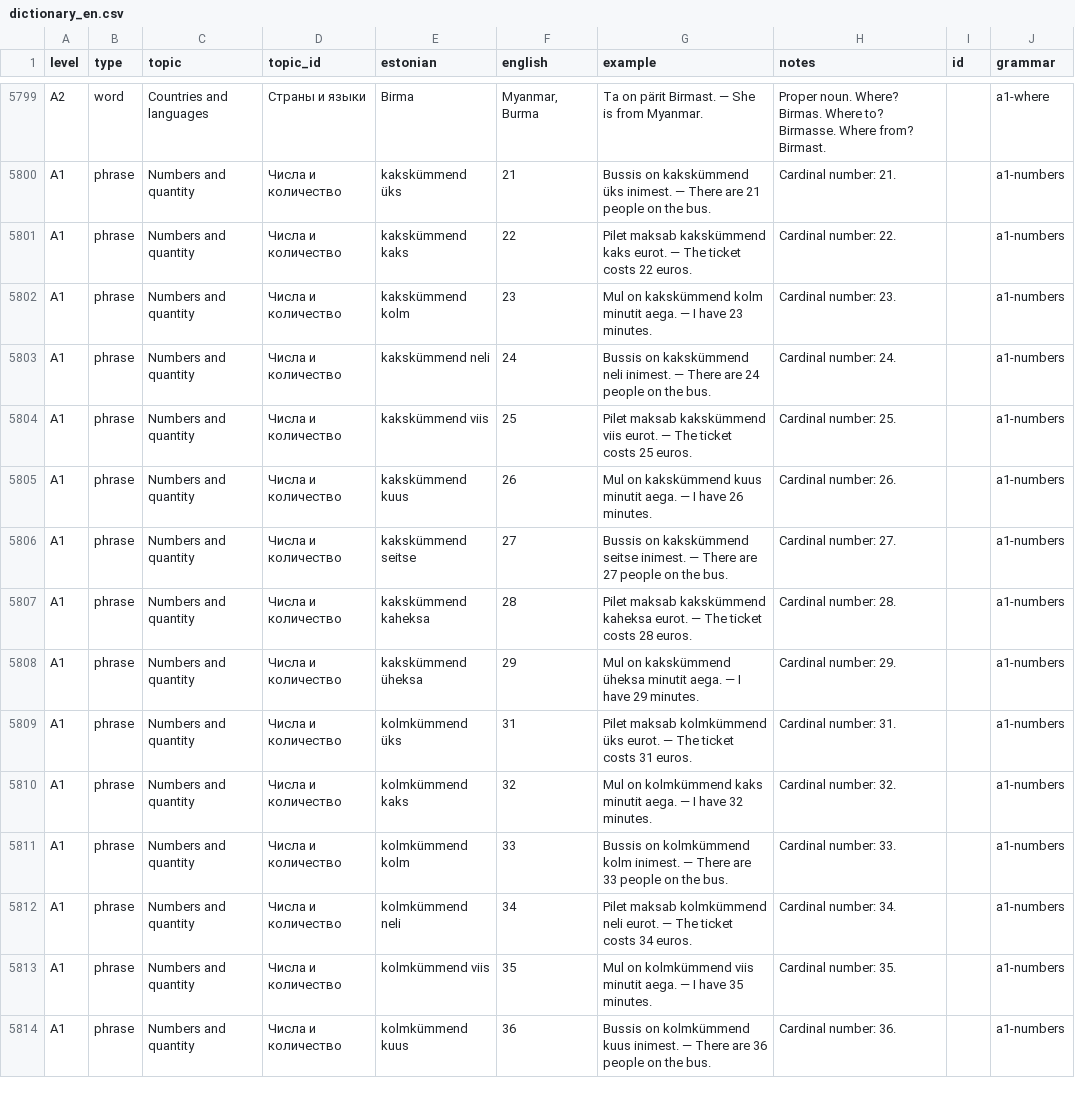
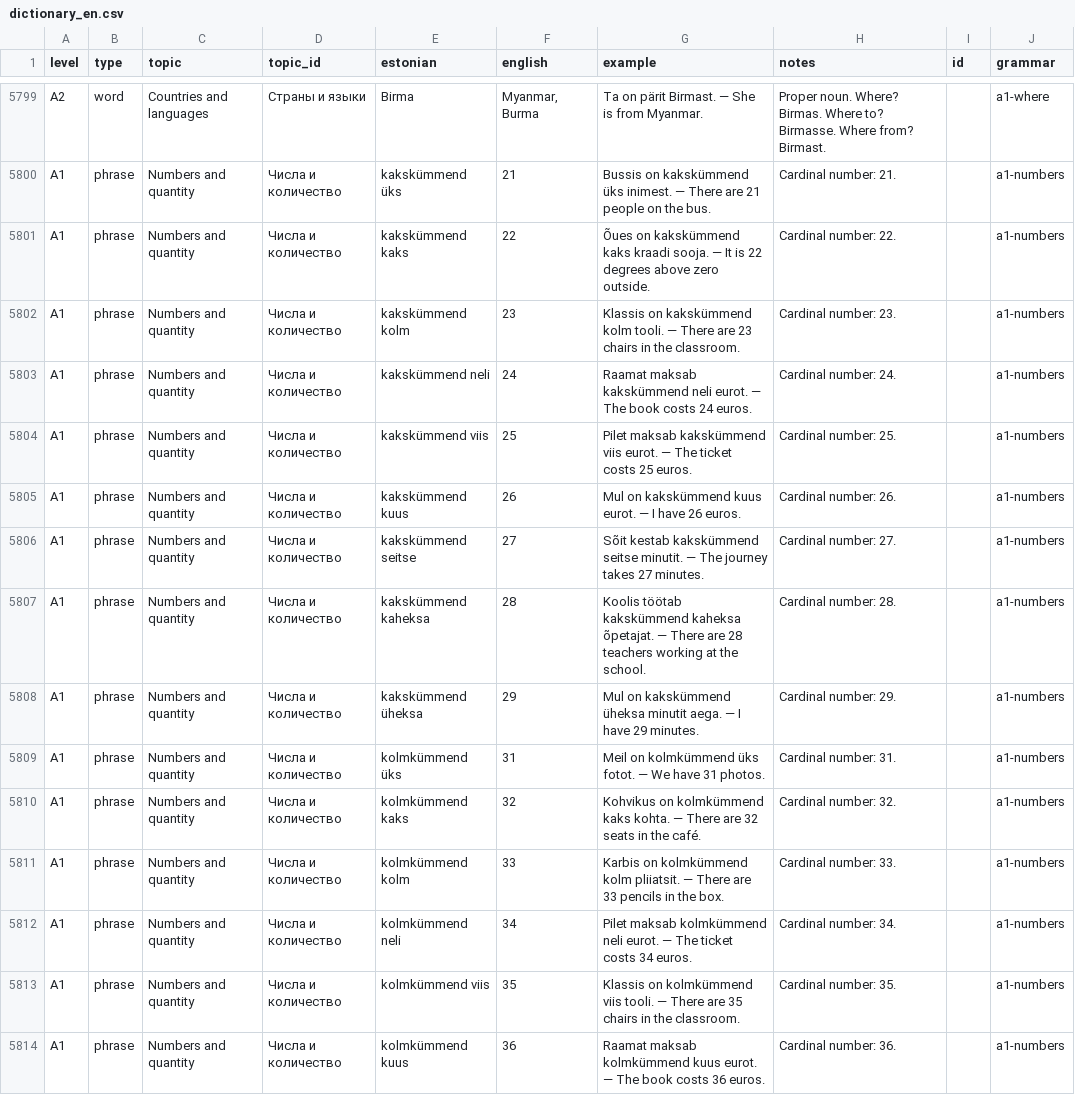
Before and after one commit to mzzlflsh/github.io, a CSV file: dictionary_en.csv, drawn as a sheet; only a part is shown, gaps mark what is left out; the diff covers the shown part only.

```diff
--- a/dictionary_en.csv
+++ b/dictionary_en.csv
@@ -5800,15 +5800,15 @@ A2;word;Countries and languages;Страны и языки;Birma;Myanmar, Burma;
 A1;phrase;Numbers and quantity;Числа и количество;kakskümmend üks;21;Bussis on kakskümmend üks inimest. — There are 21 people on the bus.;Cardinal number: 21.;;a1-numbers
-A1;phrase;Numbers and quantity;Числа и количество;kakskümmend kaks;22;Pilet maksab kakskümmend kaks eurot. — The ticket costs 22 euros.;Cardinal number: 22.;;a1-numbers
-A1;phrase;Numbers and quantity;Числа и количество;kakskümmend kolm;23;Mul on kakskümmend kolm minutit aega. — I have 23 minutes.;Cardinal number: 23.;;a1-numbers
-A1;phrase;Numbers and quantity;Числа и количество;kakskümmend neli;24;Bussis on kakskümmend neli inimest. — There are 24 people on the bus.;Cardinal number: 24.;;a1-numbers
+A1;phrase;Numbers and quantity;Числа и количество;kakskümmend kaks;22;Õues on kakskümmend kaks kraadi sooja. — It is 22 degrees above zero outside.;Cardinal number: 22.;;a1-numbers
+A1;phrase;Numbers and quantity;Числа и количество;kakskümmend kolm;23;Klassis on kakskümmend kolm tooli. — There are 23 chairs in the classroom.;Cardinal number: 23.;;a1-numbers
+A1;phrase;Numbers and quantity;Числа и количество;kakskümmend neli;24;Raamat maksab kakskümmend neli eurot. — The book costs 24 euros.;Cardinal number: 24.;;a1-numbers
 A1;phrase;Numbers and quantity;Числа и количество;kakskümmend viis;25;Pilet maksab kakskümmend viis eurot. — The ticket costs 25 euros.;Cardinal number: 25.;;a1-numbers
-A1;phrase;Numbers and quantity;Числа и количество;kakskümmend kuus;26;Mul on kakskümmend kuus minutit aega. — I have 26 minutes.;Cardinal number: 26.;;a1-numbers
-A1;phrase;Numbers and quantity;Числа и количество;kakskümmend seitse;27;Bussis on kakskümmend seitse inimest. — There are 27 people on the bus.;Cardinal number: 27.;;a1-numbers
-A1;phrase;Numbers and quantity;Числа и количество;kakskümmend kaheksa;28;Pilet maksab kakskümmend kaheksa eurot. — The ticket costs 28 euros.;Cardinal number: 28.;;a1-numbers
+A1;phrase;Numbers and quantity;Числа и количество;kakskümmend kuus;26;Mul on kakskümmend kuus eurot. — I have 26 euros.;Cardinal number: 26.;;a1-numbers
+A1;phrase;Numbers and quantity;Числа и количество;kakskümmend seitse;27;Sõit kestab kakskümmend seitse minutit. — The journey takes 27 minutes.;Cardinal number: 27.;;a1-numbers
+A1;phrase;Numbers and quantity;Числа и количество;kakskümmend kaheksa;28;Koolis töötab kakskümmend kaheksa õpetajat. — There are 28 teachers working at the school.;Cardinal number: 28.;;a1-numbers
 A1;phrase;Numbers and quantity;Числа и количество;kakskümmend üheksa;29;Mul on kakskümmend üheksa minutit aega. — I have 29 minutes.;Cardinal number: 29.;;a1-numbers
-A1;phrase;Numbers and quantity;Числа и количество;kolmkümmend üks;31;Pilet maksab kolmkümmend üks eurot. — The ticket costs 31 euros.;Cardinal number: 31.;;a1-numbers
-A1;phrase;Numbers and quantity;Числа и количество;kolmkümmend kaks;32;Mul on kolmkümmend kaks minutit aega. — I have 32 minutes.;Cardinal number: 32.;;a1-numbers
-A1;phrase;Numbers and quantity;Числа и количество;kolmkümmend kolm;33;Bussis on kolmkümmend kolm inimest. — There are 33 people on the bus.;Cardinal number: 33.;;a1-numbers
+A1;phrase;Numbers and quantity;Числа и количество;kolmkümmend üks;31;Meil on kolmkümmend üks fotot. — We have 31 photos.;Cardinal number: 31.;;a1-numbers
+A1;phrase;Numbers and quantity;Числа и количество;kolmkümmend kaks;32;Kohvikus on kolmkümmend kaks kohta. — There are 32 seats in the café.;Cardinal number: 32.;;a1-numbers
+A1;phrase;Numbers and quantity;Числа и количество;kolmkümmend kolm;33;Karbis on kolmkümmend kolm pliiatsit. — There are 33 pencils in the box.;Cardinal number: 33.;;a1-numbers
 A1;phrase;Numbers and quantity;Числа и количество;kolmkümmend neli;34;Pilet maksab kolmkümmend neli eurot. — The ticket costs 34 euros.;Cardinal number: 34.;;a1-numbers
-A1;phrase;Numbers and quantity;Числа и количество;kolmkümmend viis;35;Mul on kolmkümmend viis minutit aega. — I have 35 minutes.;Cardinal number: 35.;;a1-numbers
-A1;phrase;Numbers and quantity;Числа и количество;kolmkümmend kuus;36;Bussis on kolmkümmend kuus inimest. — There are 36 people on the bus.;Cardinal number: 36.;;a1-numbers
+A1;phrase;Numbers and quantity;Числа и количество;kolmkümmend viis;35;Klassis on kolmkümmend viis tooli. — There are 35 chairs in the classroom.;Cardinal number: 35.;;a1-numbers
+A1;phrase;Numbers and quantity;Числа и количество;kolmkümmend kuus;36;Raamat maksab kolmkümmend kuus eurot. — The book costs 36 euros.;Cardinal number: 36.;;a1-numbers
```
Also changed, not shown: 183 edited cells elsewhere in this file, grammar.csv, grammar_en.csv, 1 other file.
